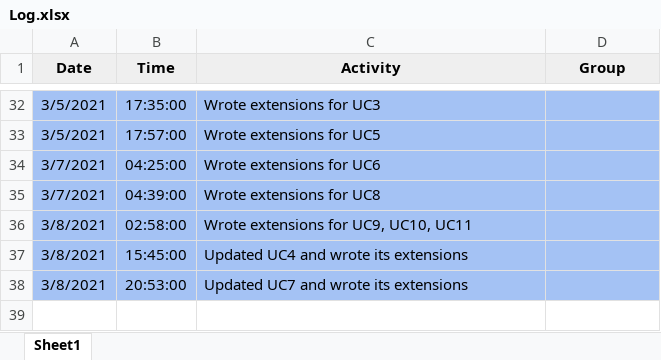
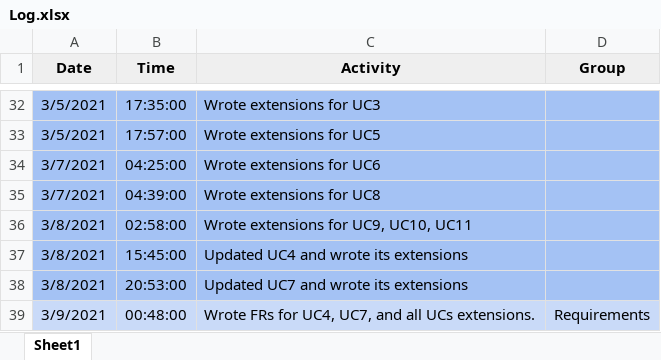
Before and after one commit to ElforL/Graduation-Project, an Excel workbook: Log.xlsx, sheet Sheet1, drawn as a sheet; only a part is shown, gaps mark what is left out; values as stored, in another font and other column widths than the file's, no borders; the diff names each change by its address in the sheet, - before the commit and + after, or states it on an @@ line.

```diff
--- a/Log.xlsx (sheet Sheet1)
+++ b/Log.xlsx (sheet Sheet1)
+row 39: 3/9/2021 | 00:48:00 | Wrote FRs for UC4, UC7, and all UCs extensions. | Requirements
```
Also changed, not shown: Requirements/Requirments.xlsx.
